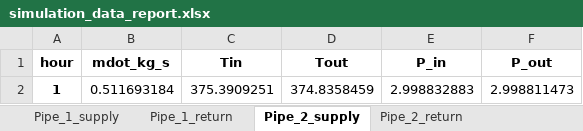
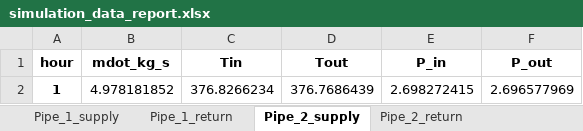
Before and after one commit to SerranoScope/Reduced_simulation, an Excel workbook: Simulation_Bases/Main_3/simulation_data_report.xlsx, sheet Pipe_2_supply, drawn as a sheet; values as stored, in another font and other column widths than the file's, no borders; removed rows and columns are numbered as before the commit, all else as after; the diff names each change by its address in the sheet, - before the commit and + after, or states it on an @@ line.

```diff
--- a/Simulation_Bases/Main_3/simulation_data_report.xlsx (sheet Pipe_2_supply)
+++ b/Simulation_Bases/Main_3/simulation_data_report.xlsx (sheet Pipe_2_supply)
-row 2: 1 | 0.511693184 | 375.3909251 | 374.8358459 | 2.998832883 | 2.998811473
+row 2: 1 | 4.978181852 | 376.8266234 | 376.7686439 | 2.698272415 | 2.696577969
```
Also changed, not shown: sheet Pipe_8_supply, sheet Pipe_3_supply, sheet Pipe_4_supply, sheet Pipe_5_supply, sheet Pipe_6_supply, sheet Pipe_7_supply, 39 more sheets, Simulation_Bases/Main_1/I_2.xlsx, Simulation_Bases/Main_3/Multi_plant_simulation_information.xlsx, 48 other files.
